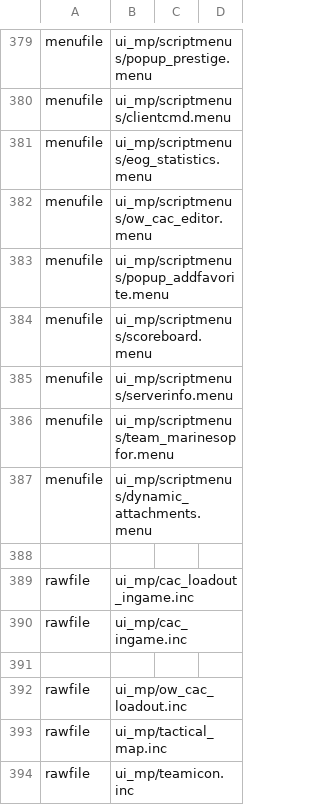
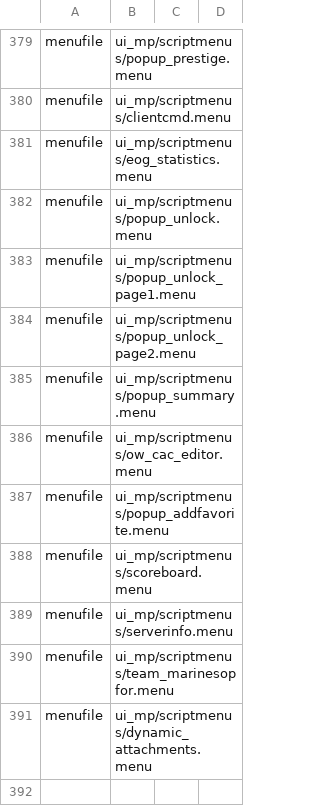
Before and after one commit to ObelardO/Cod4x-Obelwarfare-Mod, a CSV file: _Base/mod.csv, drawn as a sheet; only a part is shown, gaps mark what is left out; the shorter side is filled out with more unchanged rows.

Commit message:
Upd return eng game summary popups

```diff
--- a/_Base/mod.csv
+++ b/_Base/mod.csv
@@ -381,2 +381,6 @@ menufile,ui_mp/scriptmenus/clientcmd.menu
 menufile,ui_mp/scriptmenus/eog_statistics.menu
+menufile,ui_mp/scriptmenus/popup_unlock.menu
+menufile,ui_mp/scriptmenus/popup_unlock_page1.menu
+menufile,ui_mp/scriptmenus/popup_unlock_page2.menu
+menufile,ui_mp/scriptmenus/popup_summary.menu
 menufile,ui_mp/scriptmenus/ow_cac_editor.menu
```
Also changed, not shown: 10 other files.
